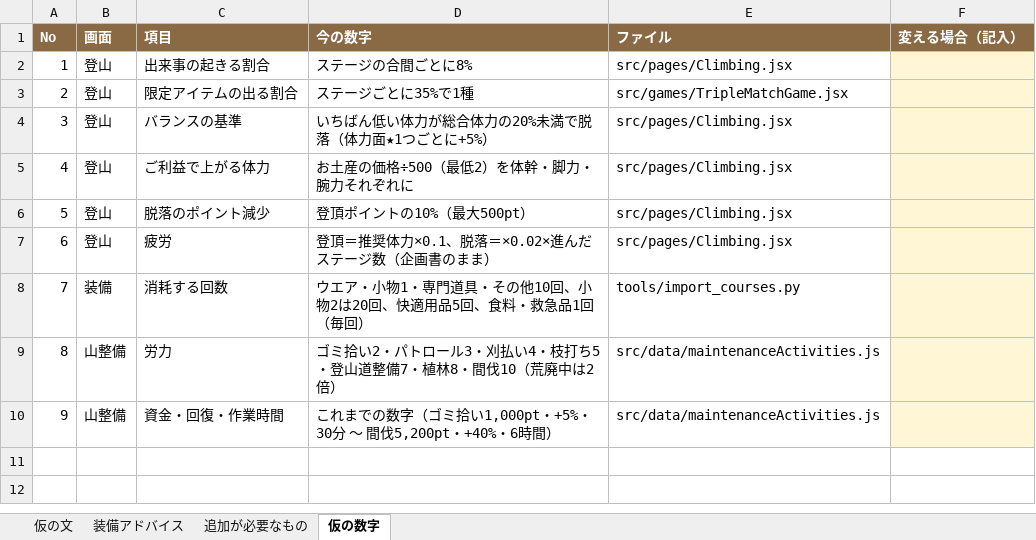
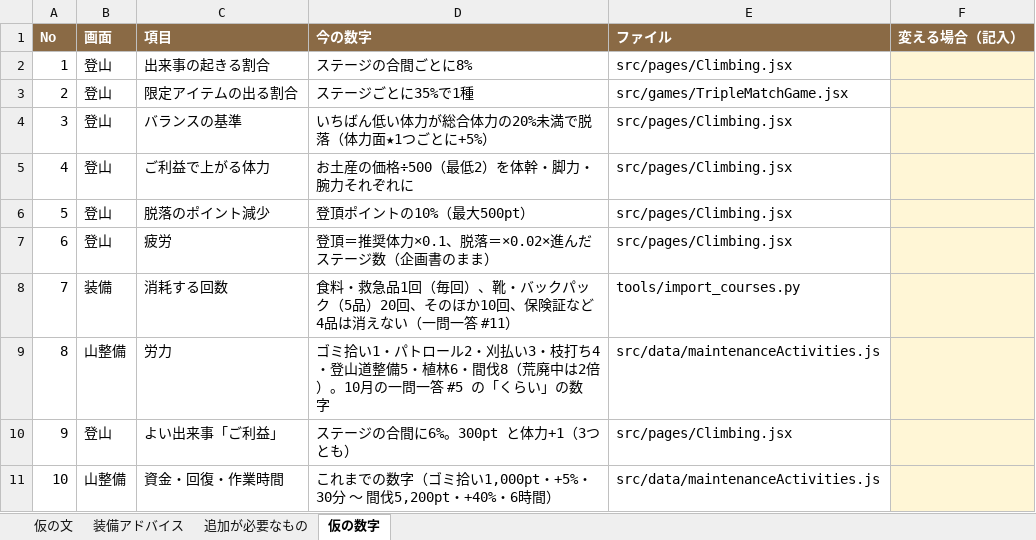
Before and after one commit to hanarokuindas/yama-app, an Excel workbook: docs/仮の文一覧_2026-11.xlsx, sheet 仮の数字, drawn as a sheet; values as stored, in another font and other column widths than the file's, no borders; addresses are those after the commit; the diff names each change by its address in the sheet, - before the commit and + after, or states it on an @@ line.

```diff
--- a/docs/仮の文一覧_2026-11.xlsx (sheet 仮の数字)
+++ b/docs/仮の文一覧_2026-11.xlsx (sheet 仮の数字)
-D8 (今の数字): ウエア・小物1・専門道具・その他10回、小物2は20回、快適用品5回、食料・救急品1回（毎回）
+D8 (今の数字): 食料・救急品1回（毎回）、靴・バックパック（5品）20回、そのほか10回、保険証など4品は消えない（一問一答 #11）
-D9 (今の数字): ゴミ拾い2・パトロール3・刈払い4・枝打ち5・登山道整備7・植林8・間伐10（荒廃中は2倍）
+D9 (今の数字): ゴミ拾い1・パトロール2・刈払い3・枝打ち4・登山道整備5・植林6・間伐8（荒廃中は2倍）。10月の一問一答 #5 の「くらい」の数字
+row 10: 9 | 登山 | よい出来事「ご利益」 | ステージの合間に6%。300pt と体力+1（3つとも） | src/pages/Climbing.jsx
@@ column A (No) renumbered from row 11 down @@
```
Also changed, not shown: sheet 仮の文, sheet 追加が必要なもの, 12 other files.
